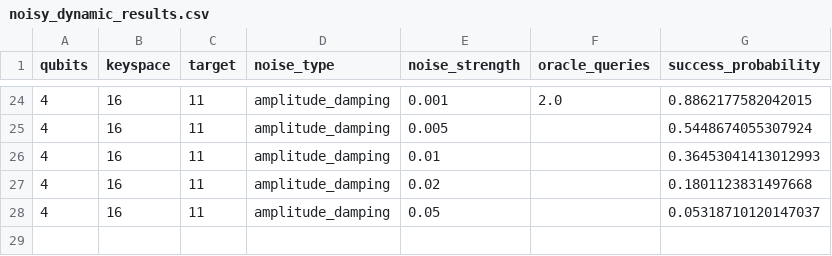
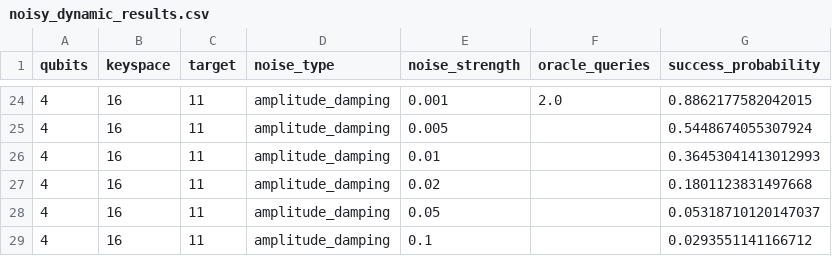
Before and after one commit to siddharthgoli/colab-stuff, a CSV file: test_5_noisy_dynamic/noisy_dynamic_results.csv, drawn as a sheet; only a part is shown, gaps mark what is left out; the diff names each change by its address in the sheet, - before the commit and + after, or states it on an @@ line.

Commit message:
Test 5: 4q amplitude_damping 0.100

```diff
--- a/test_5_noisy_dynamic/noisy_dynamic_results.csv
+++ b/test_5_noisy_dynamic/noisy_dynamic_results.csv
+row 29: 4 | 16 | 11 | amplitude_damping | 0.1 |  | 0.0293551141166712
```
